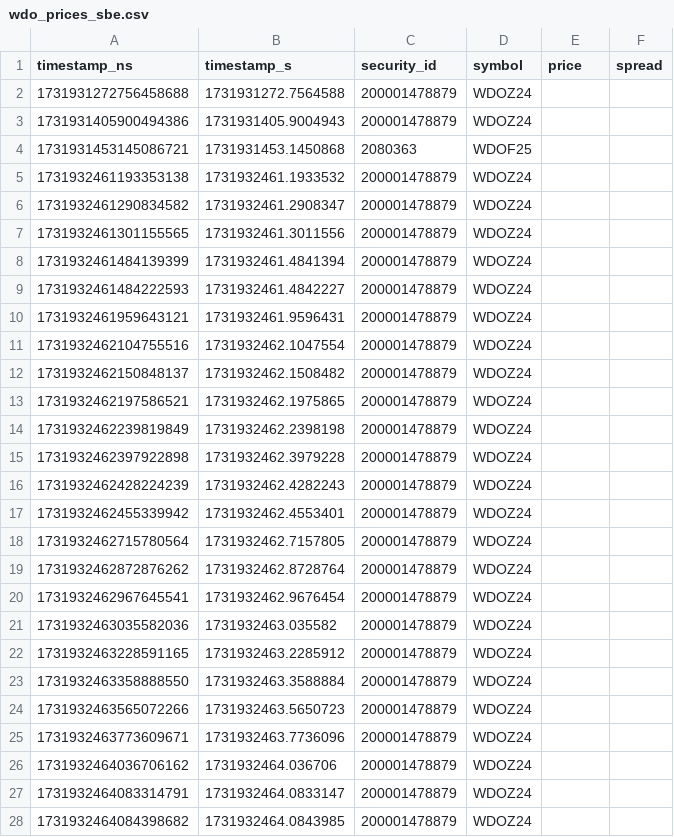
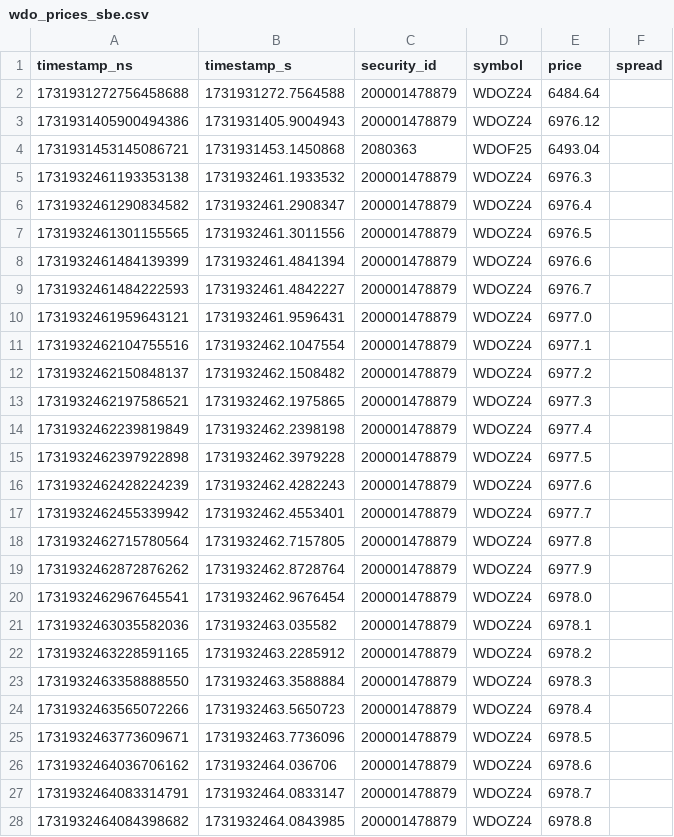
Before and after one commit to 4sm-ops/algo-test-task-01, a CSV file: task1-pcap-parser/output/wdo_prices_sbe.csv, drawn as a sheet; only a part is shown; the diff covers the shown part only.

Commit message:
task 2 - version 2

```diff
--- a/task1-pcap-parser/output/wdo_prices_sbe.csv
+++ b/task1-pcap-parser/output/wdo_prices_sbe.csv
@@ -1,28 +1,28 @@
 timestamp_ns,timestamp_s,security_id,symbol,price,spread
-1731931272756458688,1731931272.7564588,200001478879,WDOZ24,,
-1731931405900494386,1731931405.9004943,200001478879,WDOZ24,,
-1731931453145086721,1731931453.1450868,2080363,WDOF25,,
-1731932461193353138,1731932461.1933532,200001478879,WDOZ24,,
-1731932461290834582,1731932461.2908347,200001478879,WDOZ24,,
-1731932461301155565,1731932461.3011556,200001478879,WDOZ24,,
-1731932461484139399,1731932461.4841394,200001478879,WDOZ24,,
-1731932461484222593,1731932461.4842227,200001478879,WDOZ24,,
-1731932461959643121,1731932461.9596431,200001478879,WDOZ24,,
-1731932462104755516,1731932462.1047554,200001478879,WDOZ24,,
-1731932462150848137,1731932462.1508482,200001478879,WDOZ24,,
-1731932462197586521,1731932462.1975865,200001478879,WDOZ24,,
-1731932462239819849,1731932462.2398198,200001478879,WDOZ24,,
-1731932462397922898,1731932462.3979228,200001478879,WDOZ24,,
-1731932462428224239,1731932462.4282243,200001478879,WDOZ24,,
-1731932462455339942,1731932462.4553401,200001478879,WDOZ24,,
-1731932462715780564,1731932462.7157805,200001478879,WDOZ24,,
-1731932462872876262,1731932462.8728764,200001478879,WDOZ24,,
-1731932462967645541,1731932462.9676454,200001478879,WDOZ24,,
-1731932463035582036,1731932463.035582,200001478879,WDOZ24,,
-1731932463228591165,1731932463.2285912,200001478879,WDOZ24,,
-1731932463358888550,1731932463.3588884,200001478879,WDOZ24,,
-1731932463565072266,1731932463.5650723,200001478879,WDOZ24,,
-1731932463773609671,1731932463.7736096,200001478879,WDOZ24,,
-1731932464036706162,1731932464.036706,200001478879,WDOZ24,,
-1731932464083314791,1731932464.0833147,200001478879,WDOZ24,,
-1731932464084398682,1731932464.0843985,200001478879,WDOZ24,,
+1731931272756458688,1731931272.7564588,200001478879,WDOZ24,6484.64,
+1731931405900494386,1731931405.9004943,200001478879,WDOZ24,6976.12,
+1731931453145086721,1731931453.1450868,2080363,WDOF25,6493.04,
+1731932461193353138,1731932461.1933532,200001478879,WDOZ24,6976.3,
+1731932461290834582,1731932461.2908347,200001478879,WDOZ24,6976.4,
+1731932461301155565,1731932461.3011556,200001478879,WDOZ24,6976.5,
+1731932461484139399,1731932461.4841394,200001478879,WDOZ24,6976.6,
+1731932461484222593,1731932461.4842227,200001478879,WDOZ24,6976.7,
+1731932461959643121,1731932461.9596431,200001478879,WDOZ24,6977.0,
+1731932462104755516,1731932462.1047554,200001478879,WDOZ24,6977.1,
+1731932462150848137,1731932462.1508482,200001478879,WDOZ24,6977.2,
+1731932462197586521,1731932462.1975865,200001478879,WDOZ24,6977.3,
+1731932462239819849,1731932462.2398198,200001478879,WDOZ24,6977.4,
+1731932462397922898,1731932462.3979228,200001478879,WDOZ24,6977.5,
+1731932462428224239,1731932462.4282243,200001478879,WDOZ24,6977.6,
+1731932462455339942,1731932462.4553401,200001478879,WDOZ24,6977.7,
+1731932462715780564,1731932462.7157805,200001478879,WDOZ24,6977.8,
+1731932462872876262,1731932462.8728764,200001478879,WDOZ24,6977.9,
+1731932462967645541,1731932462.9676454,200001478879,WDOZ24,6978.0,
+1731932463035582036,1731932463.035582,200001478879,WDOZ24,6978.1,
+1731932463228591165,1731932463.2285912,200001478879,WDOZ24,6978.2,
+1731932463358888550,1731932463.3588884,200001478879,WDOZ24,6978.3,
+1731932463565072266,1731932463.5650723,200001478879,WDOZ24,6978.4,
+1731932463773609671,1731932463.7736096,200001478879,WDOZ24,6978.5,
+1731932464036706162,1731932464.036706,200001478879,WDOZ24,6978.6,
+1731932464083314791,1731932464.0833147,200001478879,WDOZ24,6978.7,
+1731932464084398682,1731932464.0843985,200001478879,WDOZ24,6978.8,
```
Also changed, not shown: 91 edited cells elsewhere in this file, 8 other files.
